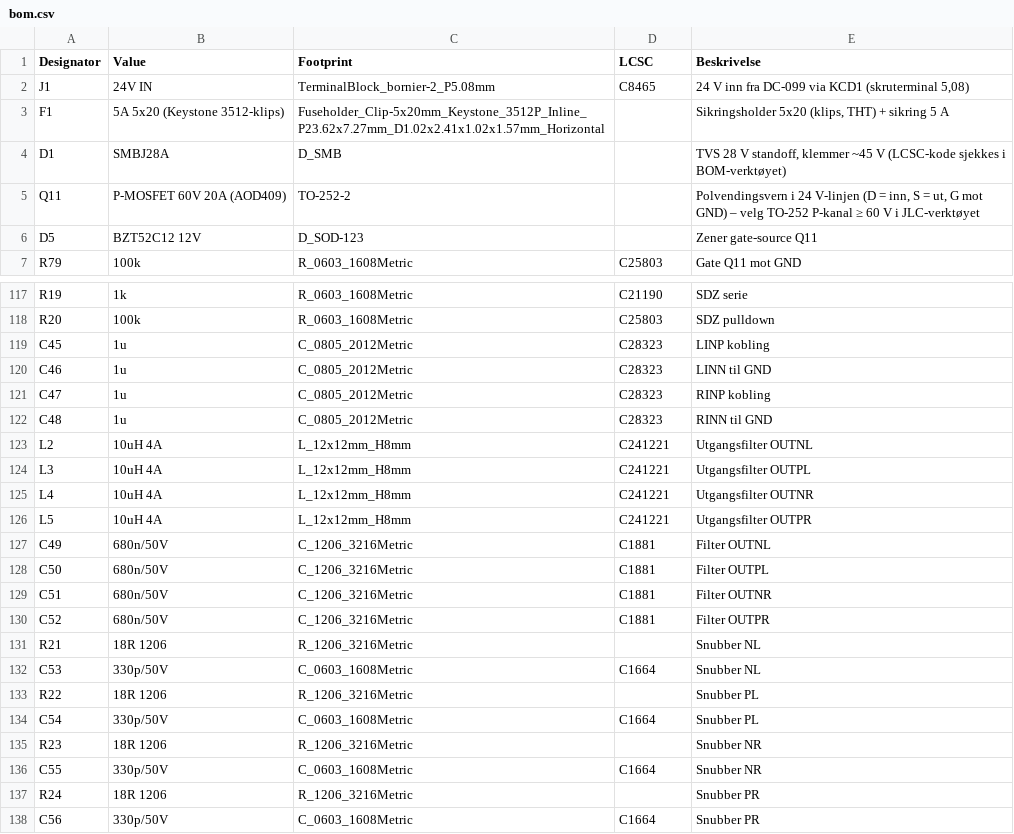
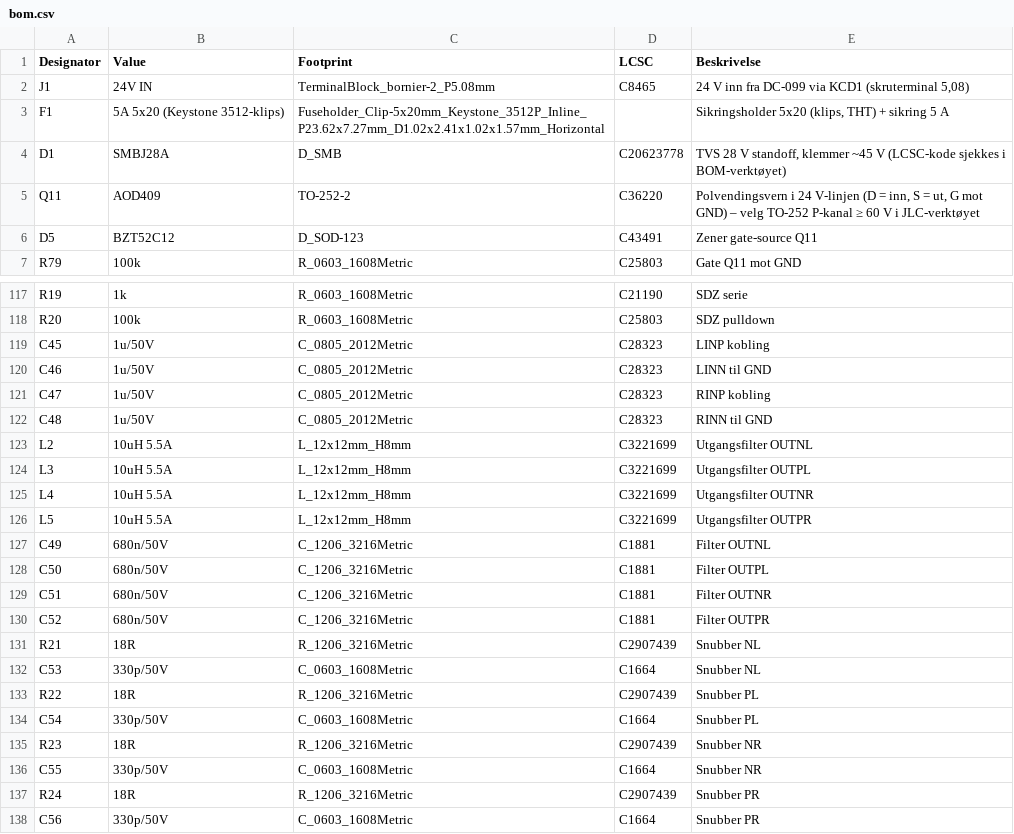
Before and after one commit to SebastianKristo/pult-forsterker, a CSV file: pcb/bom.csv, drawn as a sheet; only a part is shown, gaps mark what is left out; the diff covers the shown part only.

```diff
--- a/pcb/bom.csv
+++ b/pcb/bom.csv
@@ -3,5 +3,5 @@ J1,24V IN,TerminalBlock_bornier-2_P5.08mm,C8465,"24 V inn fra DC-099 via KCD1 (s
 F1,5A 5x20 (Keystone 3512-klips),Fuseholder_Clip-5x20mm_Keystone_3512P_Inline_P23.62x7.27mm_D1.02x2.41x1.02x1.57mm_Horizontal,,"Sikringsholder 5x20 (klips, THT) + sikring 5 A"
-D1,SMBJ28A,D_SMB,,"TVS 28 V standoff, klemmer ~45 V (LCSC-kode sjekkes i BOM-verktøyet)"
-Q11,P-MOSFET 60V 20A (AOD409),TO-252-2,,"Polvendingsvern i 24 V-linjen (D = inn, S = ut, G mot GND) – velg TO-252 P-kanal ≥ 60 V i JLC-verktøyet"
-D5,BZT52C12 12V,D_SOD-123,,Zener gate-source Q11
+D1,SMBJ28A,D_SMB,C20623778,"TVS 28 V standoff, klemmer ~45 V (LCSC-kode sjekkes i BOM-verktøyet)"
+Q11,AOD409,TO-252-2,C36220,"Polvendingsvern i 24 V-linjen (D = inn, S = ut, G mot GND) – velg TO-252 P-kanal ≥ 60 V i JLC-verktøyet"
+D5,BZT52C12,D_SOD-123,C43491,Zener gate-source Q11
 R79,100k,R_0603_1608Metric,C25803,Gate Q11 mot GND
@@ -118,10 +118,10 @@ R19,1k,R_0603_1608Metric,C21190,SDZ serie
 R20,100k,R_0603_1608Metric,C25803,SDZ pulldown
-C45,1u,C_0805_2012Metric,C28323,LINP kobling
-C46,1u,C_0805_2012Metric,C28323,LINN til GND
-C47,1u,C_0805_2012Metric,C28323,RINP kobling
-C48,1u,C_0805_2012Metric,C28323,RINN til GND
-L2,10uH 4A,L_12x12mm_H8mm,C241221,Utgangsfilter OUTNL
-L3,10uH 4A,L_12x12mm_H8mm,C241221,Utgangsfilter OUTPL
-L4,10uH 4A,L_12x12mm_H8mm,C241221,Utgangsfilter OUTNR
-L5,10uH 4A,L_12x12mm_H8mm,C241221,Utgangsfilter OUTPR
+C45,1u/50V,C_0805_2012Metric,C28323,LINP kobling
+C46,1u/50V,C_0805_2012Metric,C28323,LINN til GND
+C47,1u/50V,C_0805_2012Metric,C28323,RINP kobling
+C48,1u/50V,C_0805_2012Metric,C28323,RINN til GND
+L2,10uH 5.5A,L_12x12mm_H8mm,C3221699,Utgangsfilter OUTNL
+L3,10uH 5.5A,L_12x12mm_H8mm,C3221699,Utgangsfilter OUTPL
+L4,10uH 5.5A,L_12x12mm_H8mm,C3221699,Utgangsfilter OUTNR
+L5,10uH 5.5A,L_12x12mm_H8mm,C3221699,Utgangsfilter OUTPR
 C49,680n/50V,C_1206_3216Metric,C1881,Filter OUTNL
@@ -130,9 +130,9 @@ C51,680n/50V,C_1206_3216Metric,C1881,Filter OUTNR
 C52,680n/50V,C_1206_3216Metric,C1881,Filter OUTPR
-R21,18R 1206,R_1206_3216Metric,,Snubber NL
+R21,18R,R_1206_3216Metric,C2907439,Snubber NL
 C53,330p/50V,C_0603_1608Metric,C1664,Snubber NL
-R22,18R 1206,R_1206_3216Metric,,Snubber PL
+R22,18R,R_1206_3216Metric,C2907439,Snubber PL
 C54,330p/50V,C_0603_1608Metric,C1664,Snubber PL
-R23,18R 1206,R_1206_3216Metric,,Snubber NR
+R23,18R,R_1206_3216Metric,C2907439,Snubber NR
 C55,330p/50V,C_0603_1608Metric,C1664,Snubber NR
-R24,18R 1206,R_1206_3216Metric,,Snubber PR
+R24,18R,R_1206_3216Metric,C2907439,Snubber PR
 C56,330p/50V,C_0603_1608Metric,C1664,Snubber PR
```
Also changed, not shown: 40 edited cells elsewhere in this file, pcb/produksjon/ki_pultforsterker_main_bom.csv, 17 other files.
